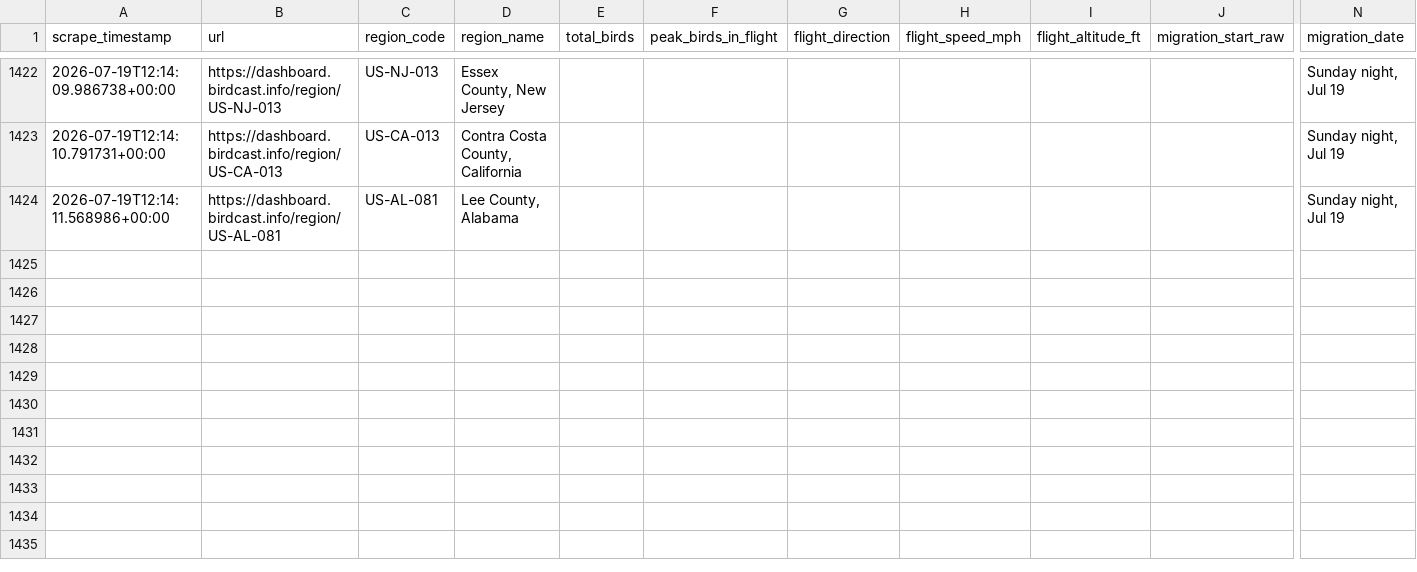
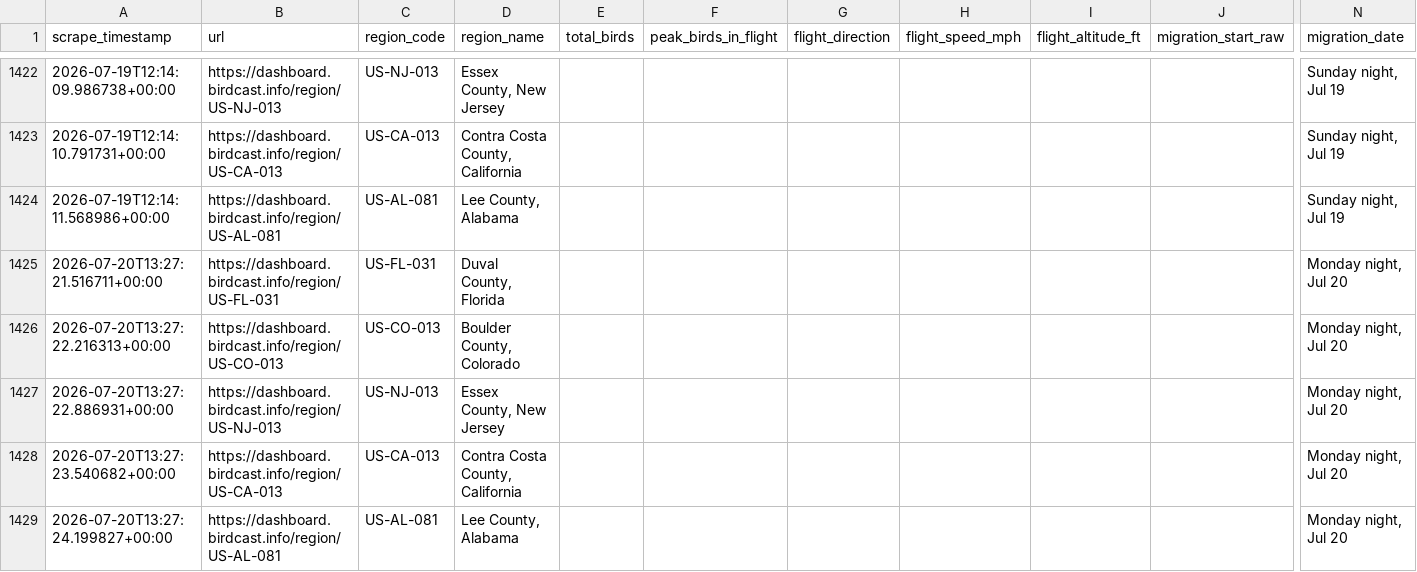
Before and after one commit to david-j-cox/backyard-ecology, a CSV file: data/birdcast_data.csv, drawn as a sheet; only a part is shown, gaps mark what is left out; rows hold the shown columns only; the diff names each change by its address in the sheet, - before the commit and + after, or states it on an @@ line.

```diff
--- a/data/birdcast_data.csv
+++ b/data/birdcast_data.csv
+row 1425: 2026-07-20T13:27:21.516711+00:00 | https://dashboard.birdcast.info/region/US-FL-031 | US-FL-031 | Duval County, Florida |  |  |  |  |  |  | Monday night, Jul 20
+row 1426: 2026-07-20T13:27:22.216313+00:00 | https://dashboard.birdcast.info/region/US-CO-013 | US-CO-013 | Boulder County, Colorado |  |  |  |  |  |  | Monday night, Jul 20
+row 1427: 2026-07-20T13:27:22.886931+00:00 | https://dashboard.birdcast.info/region/US-NJ-013 | US-NJ-013 | Essex County, New Jersey |  |  |  |  |  |  | Monday night, Jul 20
+row 1428: 2026-07-20T13:27:23.540682+00:00 | https://dashboard.birdcast.info/region/US-CA-013 | US-CA-013 | Contra Costa County, California |  |  |  |  |  |  | Monday night, Jul 20
+row 1429: 2026-07-20T13:27:24.199827+00:00 | https://dashboard.birdcast.info/region/US-AL-081 | US-AL-081 | Lee County, Alabama |  |  |  |  |  |  | Monday night, Jul 20
```
Also changed, not shown: 12 other files.
